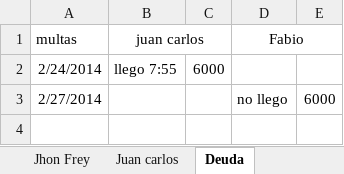
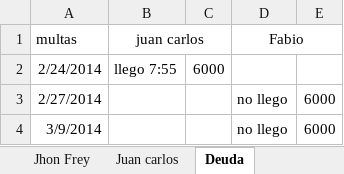
Before and after one commit to innovus/appDomi, an Excel workbook: documentacion/Control Tiempo.xlsx, sheet Deuda, drawn as a sheet; values as stored, in another font and other column widths than the file's, no borders; the diff names each change by its address in the sheet, - before the commit and + after, or states it on an @@ line.

```diff
--- a/documentacion/Control Tiempo.xlsx (sheet Deuda)
+++ b/documentacion/Control Tiempo.xlsx (sheet Deuda)
+row 4: 3/9/2014 |  |  | no llego | 6000
```
Also changed, not shown: sheet Jorge Luis, sheet Jhon Frey, sheet Fabio, 41 other files.
